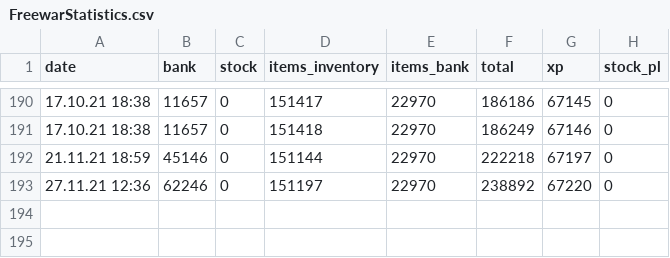
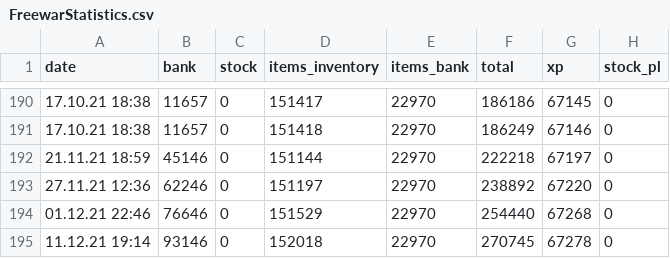
Before and after one commit to KasparJohannesSchneider/FreewarStats, a CSV file: FreewarStatistics.csv, drawn as a sheet; only a part is shown, gaps mark what is left out; the diff names each change by its address in the sheet, - before the commit and + after, or states it on an @@ line.

Commit message:
added data

```diff
--- a/FreewarStatistics.csv
+++ b/FreewarStatistics.csv
+row 194: 01.12.21 22:46 | 76646 | 0 | 151529 | 22970 | 254440 | 67268 | 0
+row 195: 11.12.21 19:14 | 93146 | 0 | 152018 | 22970 | 270745 | 67278 | 0
```
Also changed, not shown: 9 other files.
